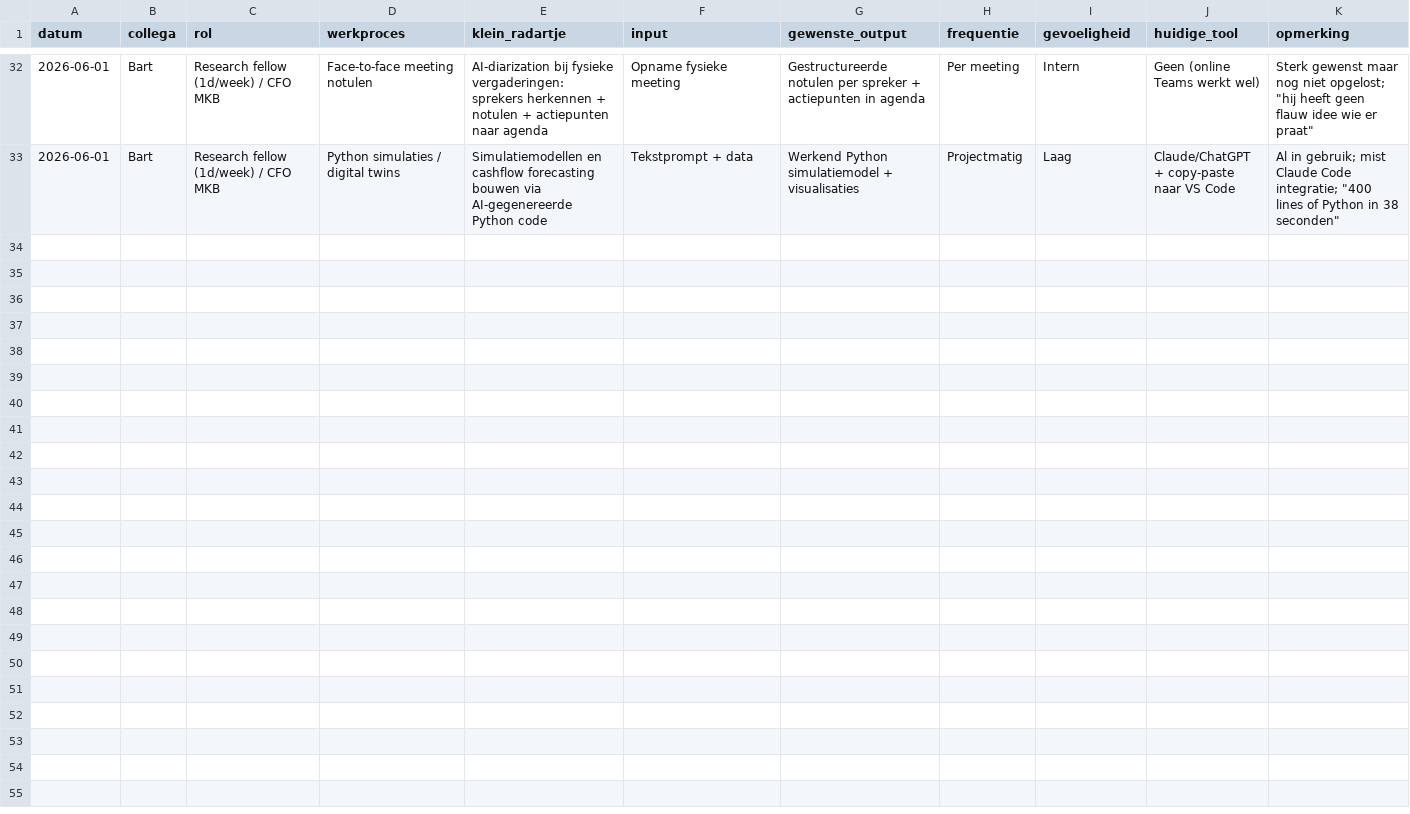
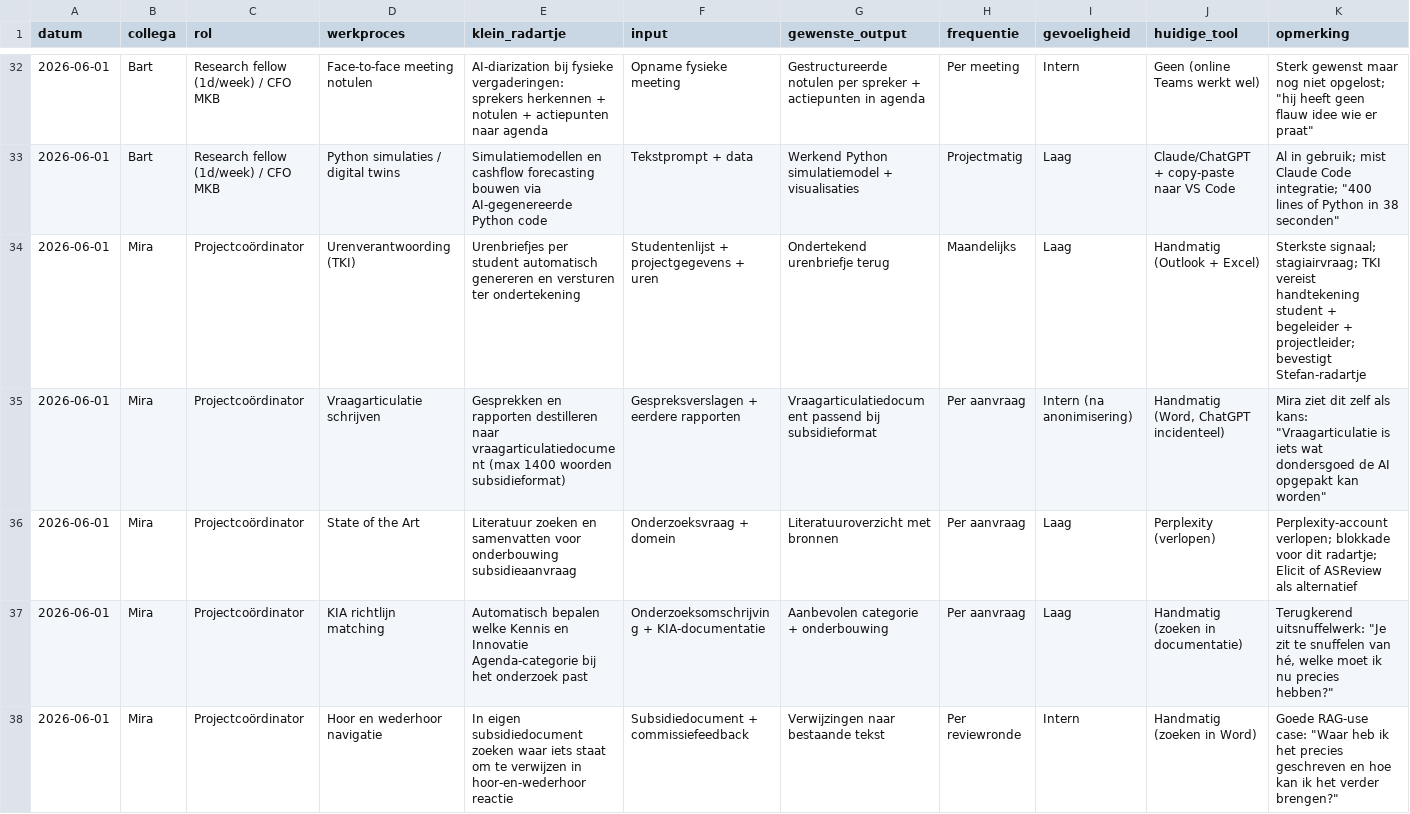
Before and after one commit to Windesheim-A-I-Support/Inventarisatie-kleine-AI-toepassingen-binnen-het-team, a CSV file: data/radartjes.csv, drawn as a sheet; only a part is shown, gaps mark what is left out.

```diff
--- a/data/radartjes.csv
+++ b/data/radartjes.csv
@@ -33 +33,6 @@ datum,collega,rol,werkproces,klein_radartje,input,gewenste_output,frequentie,gev
 2026-06-01,Bart,Research fellow (1d/week) / CFO MKB,Python simulaties / digital twins,Simulatiemodellen en cashflow forecasting bouwen via AI-gegenereerde Python code,Tekstprompt + data,Werkend Python simulatiemodel + visualisaties,Projectmatig,Laag,Claude/ChatGPT + copy-paste naar VS Code,Al in gebruik; mist Claude Code integratie; "400 lines of Python in 38 seconden"
+2026-06-01,Mira,Projectcoördinator,Urenverantwoording (TKI),Urenbriefjes per student automatisch genereren en versturen ter ondertekening,Studentenlijst + projectgegevens + uren,Ondertekend urenbriefje terug,Maandelijks,Laag,Handmatig (Outlook + Excel),Sterkste signaal; stagiairvraag; TKI vereist handtekening student + begeleider + projectleider; bevestigt Stefan-radartje
+2026-06-01,Mira,Projectcoördinator,Vraagarticulatie schrijven,Gesprekken en rapporten destilleren naar vraagarticulatiedocument (max 1400 woorden subsidieformat),Gespreksverslagen + eerdere rapporten,Vraagarticulatiedocument passend bij subsidieformat,Per aanvraag,Intern (na anonimisering),"Handmatig (Word, ChatGPT incidenteel)","Mira ziet dit zelf als kans: ""Vraagarticulatie is iets wat dondersgoed de AI opgepakt kan worden"""
+2026-06-01,Mira,Projectcoördinator,State of the Art,Literatuur zoeken en samenvatten voor onderbouwing subsidieaanvraag,Onderzoeksvraag + domein,Literatuuroverzicht met bronnen,Per aanvraag,Laag,Perplexity (verlopen),Perplexity-account verlopen; blokkade voor dit radartje; Elicit of ASReview als alternatief
+2026-06-01,Mira,Projectcoördinator,KIA richtlijn matching,Automatisch bepalen welke Kennis en Innovatie Agenda-categorie bij het onderzoek past,Onderzoeksomschrijving + KIA-documentatie,Aanbevolen categorie + onderbouwing,Per aanvraag,Laag,Handmatig (zoeken in documentatie),"Terugkerend uitsnuffelwerk: ""Je zit te snuffelen van hé, welke moet ik nu precies hebben?"""
+2026-06-01,Mira,Projectcoördinator,Hoor en wederhoor navigatie,In eigen subsidiedocument zoeken waar iets staat om te verwijzen in hoor-en-wederhoor reactie,Subsidiedocument + commissiefeedback,Verwijzingen naar bestaande tekst,Per reviewronde,Intern,Handmatig (zoeken in Word),"Goede RAG-use case: ""Waar heb ik het precies geschreven en hoe kan ik het verder brengen?"""
```
Also changed, not shown: data/tools-in-gebruik.csv, 3 other files.
